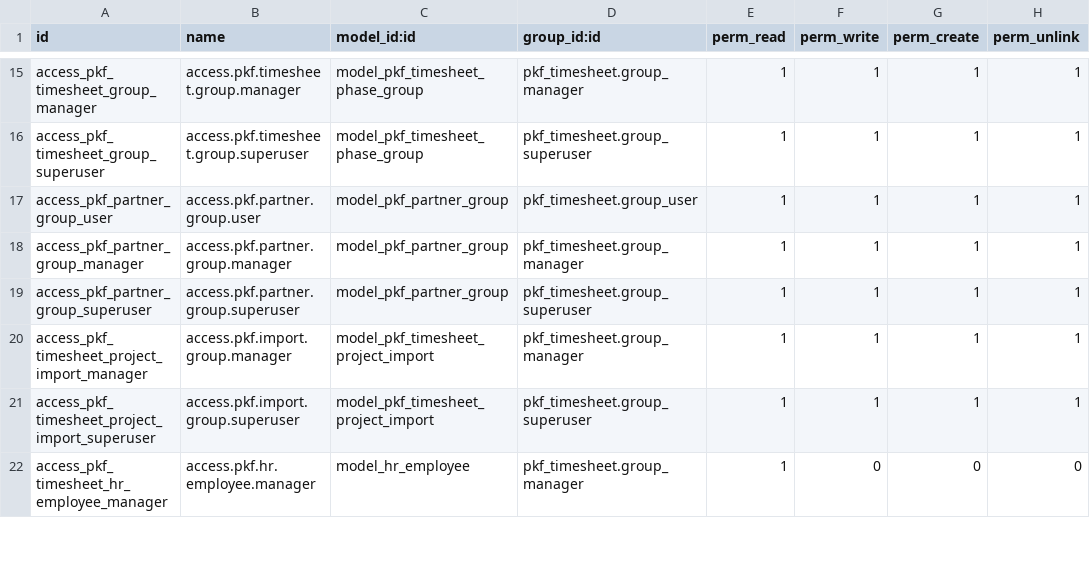
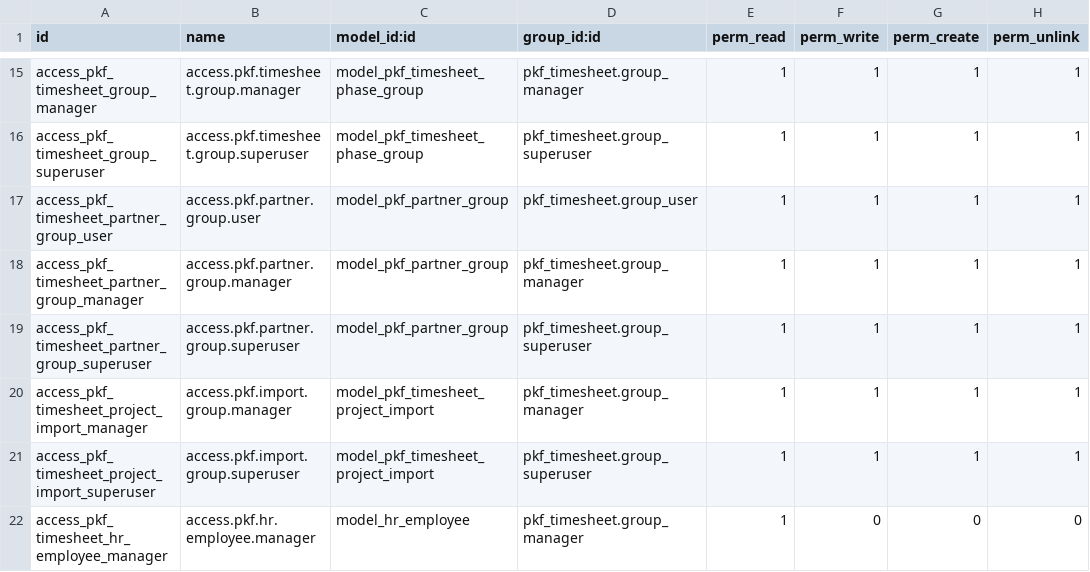
Before and after one commit to edgarvalli/pkf-odoo-addons, a CSV file: pkf_timesheet/security/ir.model.access.csv, drawn as a sheet; only a part is shown, gaps mark what is left out.

```diff
--- a/pkf_timesheet/security/ir.model.access.csv
+++ b/pkf_timesheet/security/ir.model.access.csv
@@ -16,5 +16,5 @@ access_pkf_timesheet_group_manager,access.pkf.timesheet.group.manager,model_pkf_
 access_pkf_timesheet_group_superuser,access.pkf.timesheet.group.superuser,model_pkf_timesheet_phase_group,pkf_timesheet.group_superuser,1,1,1,1
-access_pkf_partner_group_user,access.pkf.partner.group.user,model_pkf_partner_group,pkf_timesheet.group_user,1,1,1,1
-access_pkf_partner_group_manager,access.pkf.partner.group.manager,model_pkf_partner_group,pkf_timesheet.group_manager,1,1,1,1
-access_pkf_partner_group_superuser,access.pkf.partner.group.superuser,model_pkf_partner_group,pkf_timesheet.group_superuser,1,1,1,1
+access_pkf_timesheet_partner_group_user,access.pkf.partner.group.user,model_pkf_partner_group,pkf_timesheet.group_user,1,1,1,1
+access_pkf_timesheet_partner_group_manager,access.pkf.partner.group.manager,model_pkf_partner_group,pkf_timesheet.group_manager,1,1,1,1
+access_pkf_timesheet_partner_group_superuser,access.pkf.partner.group.superuser,model_pkf_partner_group,pkf_timesheet.group_superuser,1,1,1,1
 access_pkf_timesheet_project_import_manager,access.pkf.import.group.manager,model_pkf_timesheet_project_import,pkf_timesheet.group_manager,1,1,1,1
```
Also changed, not shown: 4 other files.
